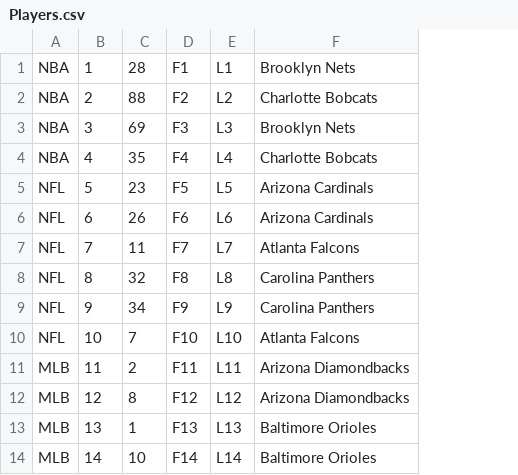
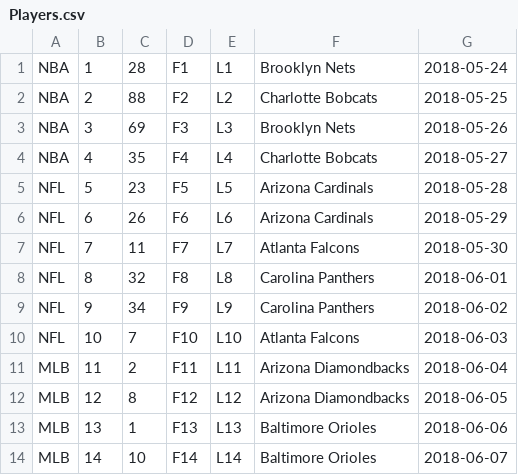
Before and after one commit to ODW-Interns/Sports-Tracking-System, a CSV file: src/main/resources/Players.csv, drawn as a sheet; the diff names each change by its address in the sheet, - before the commit and + after, or states it on an @@ line.

Commit message:
keeping track of dates for when players move team

```diff
--- a/src/main/resources/Players.csv
+++ b/src/main/resources/Players.csv
+column G, rows 1-14: 2018-05-24 | 2018-05-25 | 2018-05-26 | 2018-05-27 | 2018-05-28 | 2018-05-29 | 2018-05-30 | 2018-06-01 | 2018-06-02 | 2018-06-03 | 2018-06-04 | 2018-06-05 | 2018-06-06 | 2018-06-07
```
Also changed, not shown: src/main/resources/games.csv, 5 other files.
